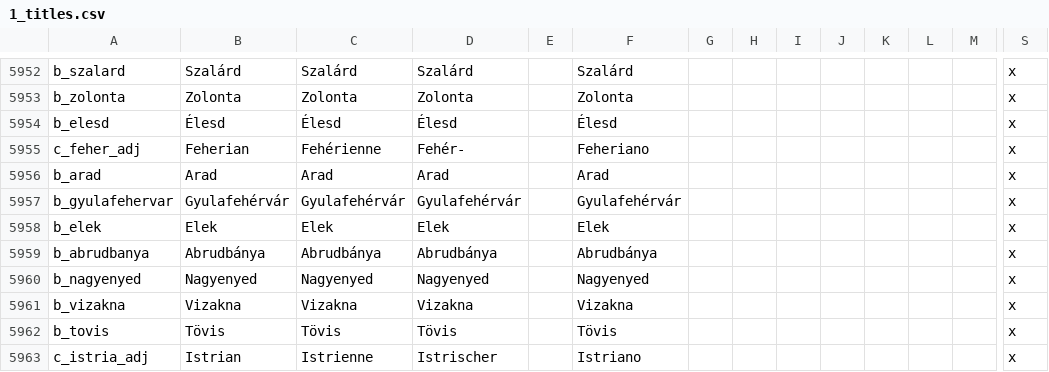
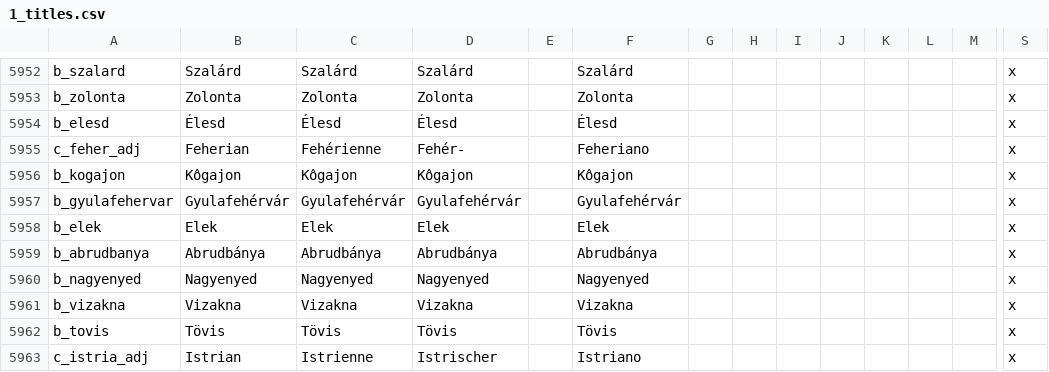
Before and after one commit to preslavb/lux-invicta-repository, a CSV file: localisation/1_titles.csv, drawn as a sheet; only a part is shown, gaps mark what is left out; removed rows and columns are numbered as before the commit, all else as after; rows hold the shown columns only; the diff names each change by its address in the sheet, - before the commit and + after, or states it on an @@ line.

Commit message:
Kôgajon (Zalmoxian HS) localized

```diff
--- a/localisation/1_titles.csv
+++ b/localisation/1_titles.csv
-row 5956: b_arad | Arad | Arad | Arad |  | Arad |  |  |  |  |  |  |  | x
+row 5956: b_kogajon | Kôgajon | Kôgajon | Kôgajon |  | Kôgajon |  |  |  |  |  |  |  | x
```
